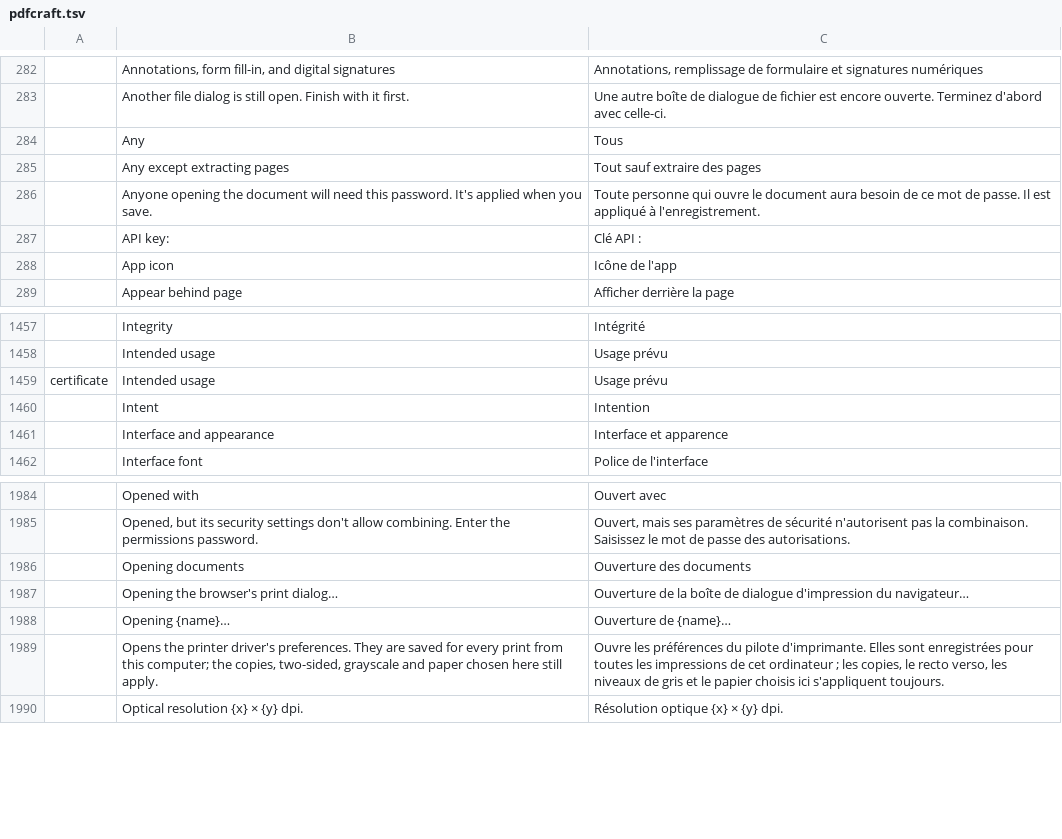
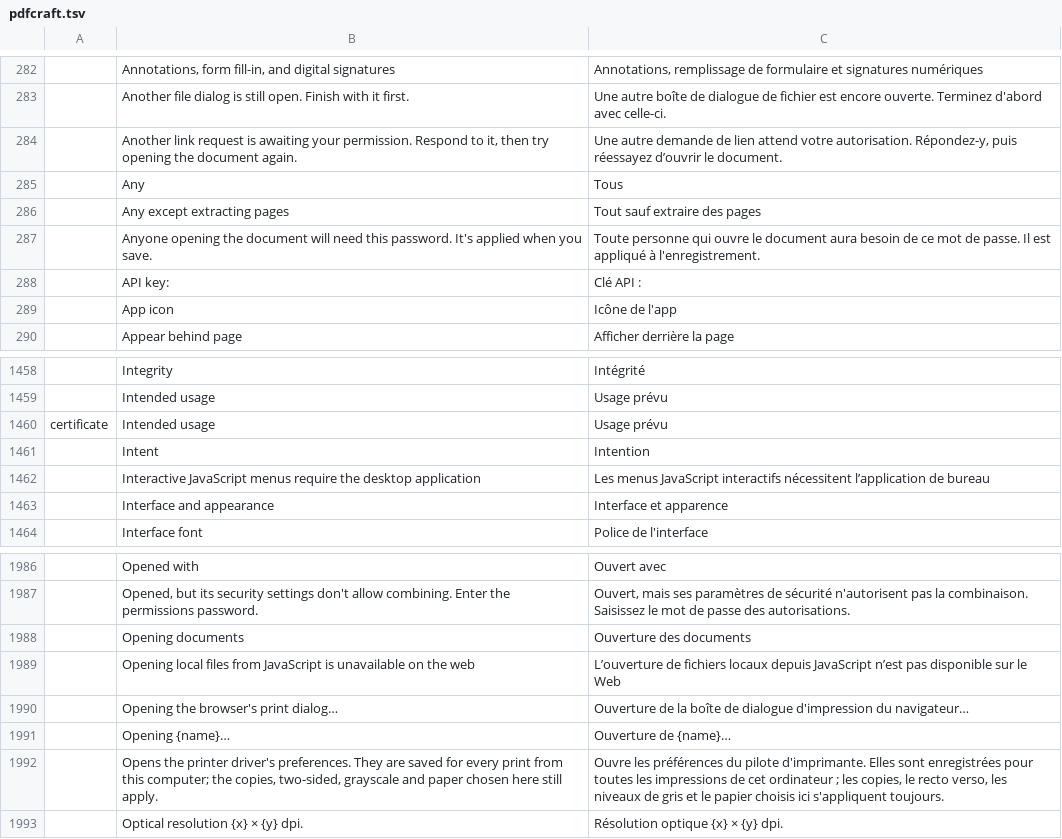
Before and after one commit to BBQ-MAN/craft-i18n, a TSV file: locales/fr/pdfcraft.tsv, drawn as a sheet; only a part is shown, gaps mark what is left out; the diff names each change by its address in the sheet, - before the commit and + after, or states it on an @@ line.

```diff
--- a/locales/fr/pdfcraft.tsv
+++ b/locales/fr/pdfcraft.tsv
+row 284:  | Another link request is awaiting your permission. Respond to it, then try opening the document again. | Une autre demande de lien attend votre autorisation. Répondez-y, puis réessayez d’ouvrir le document.
+row 1462:  | Interactive JavaScript menus require the desktop application | Les menus JavaScript interactifs nécessitent l’application de bureau
+row 1989:  | Opening local files from JavaScript is unavailable on the web | L’ouverture de fichiers locaux depuis JavaScript n’est pas disponible sur le Web
```
